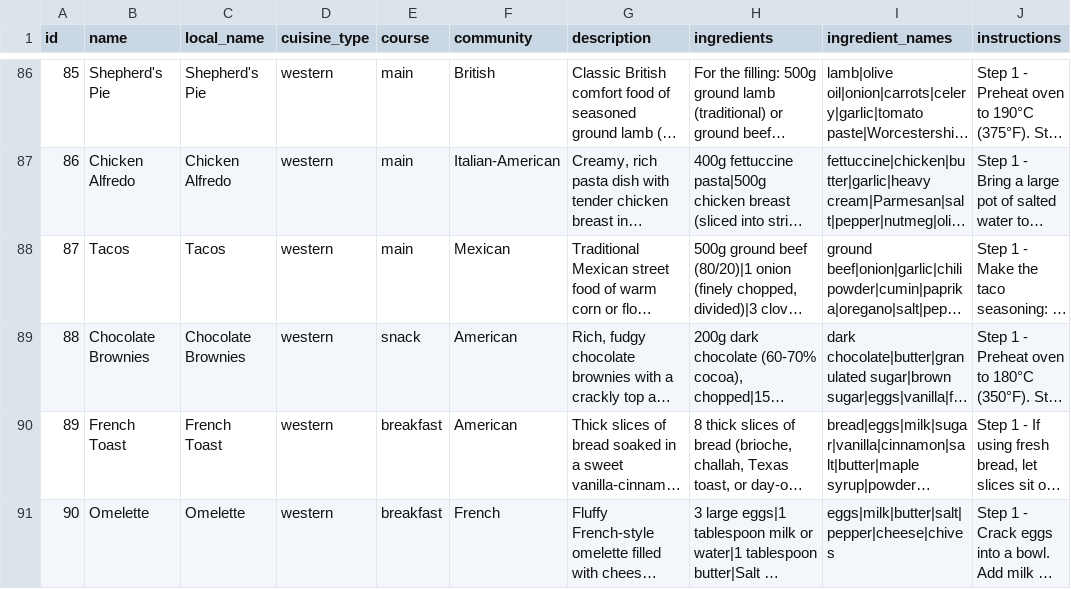
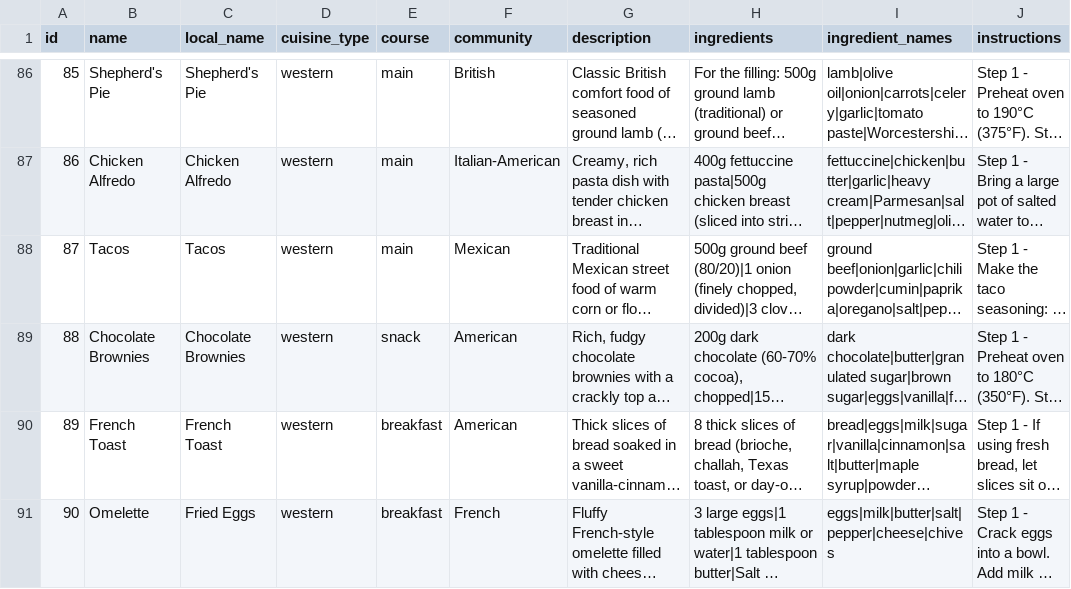
Before and after one commit to SamanthaKai/cooksmart, a CSV file: data/CookSmart.csv, drawn as a sheet; only a part is shown, gaps mark what is left out; long unchanged cells end in …; the diff names each change by its address in the sheet, - before the commit and + after, or states it on an @@ line.

```diff
--- a/data/CookSmart.csv
+++ b/data/CookSmart.csv
-C91 (local_name): Omelette
+C91 (local_name): Fried Eggs
```
Also changed, not shown: 14 other files.
